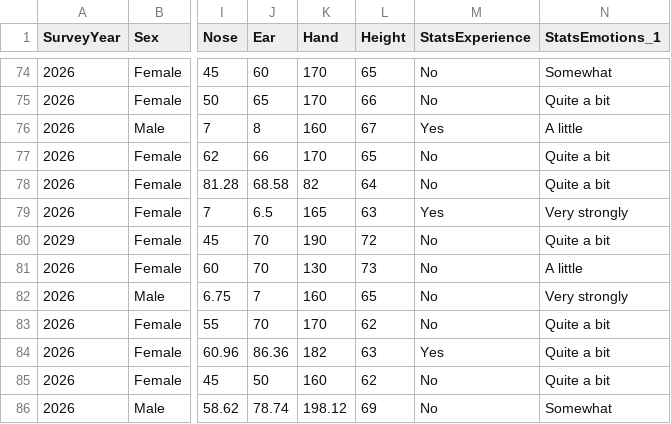
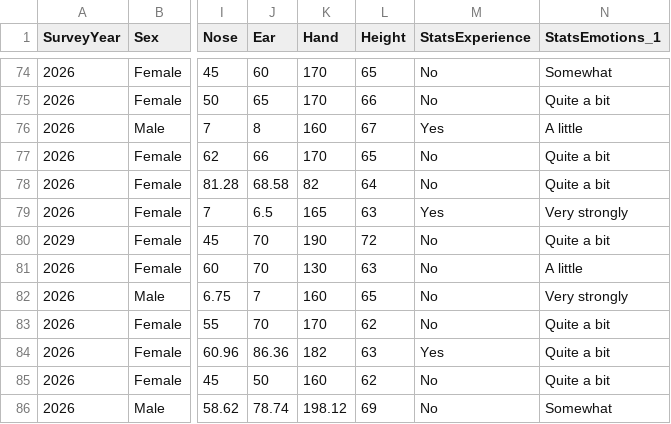
Before and after one commit to smburns47/statistical-mindset, a CSV file: docs/data/studentdata.csv, drawn as a sheet; only a part is shown, gaps mark what is left out; the diff names each change by its address in the sheet, - before the commit and + after, or states it on an @@ line.

```diff
--- a/docs/data/studentdata.csv
+++ b/docs/data/studentdata.csv
-L81 (Height): 73
+L81 (Height): 63
```
Also changed, not shown: 4 other files.
